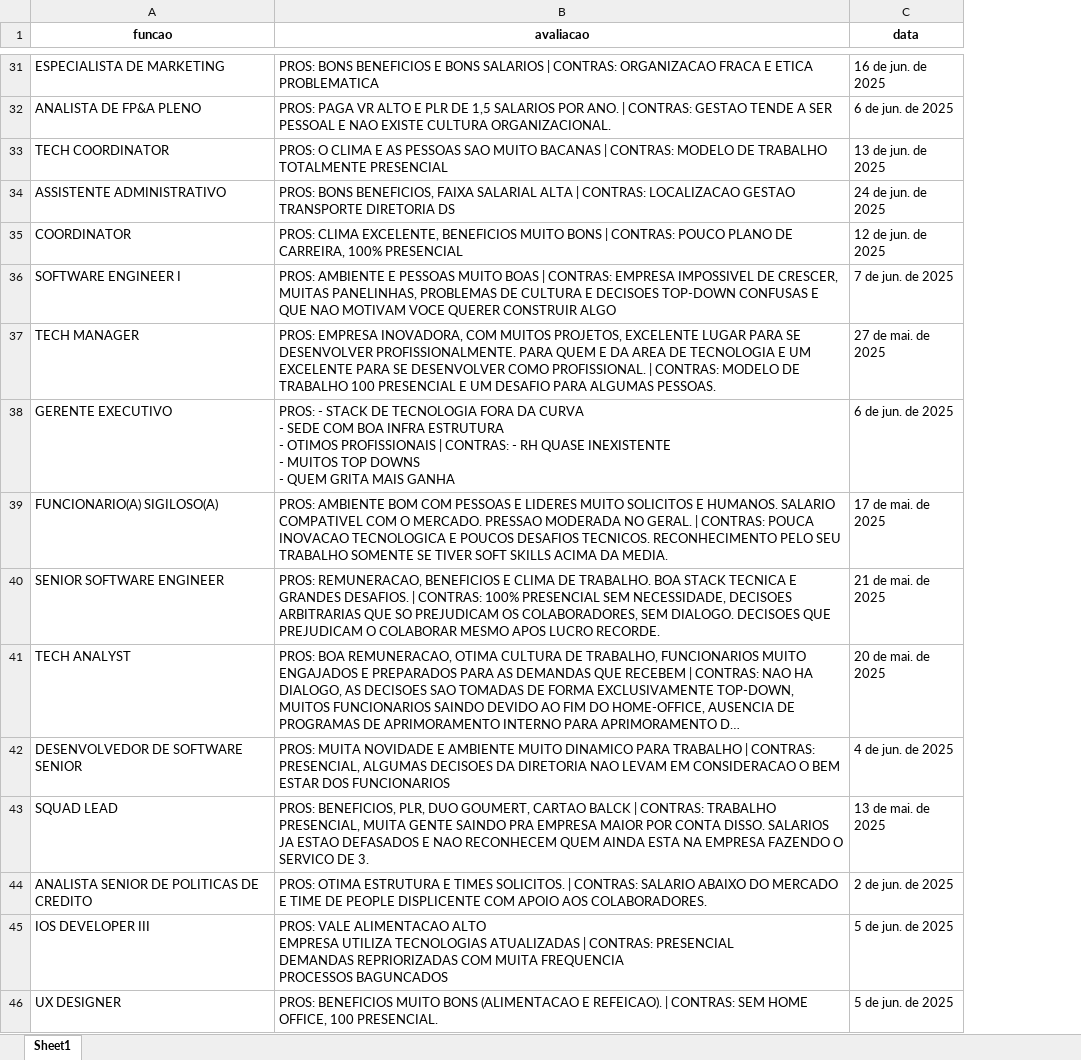
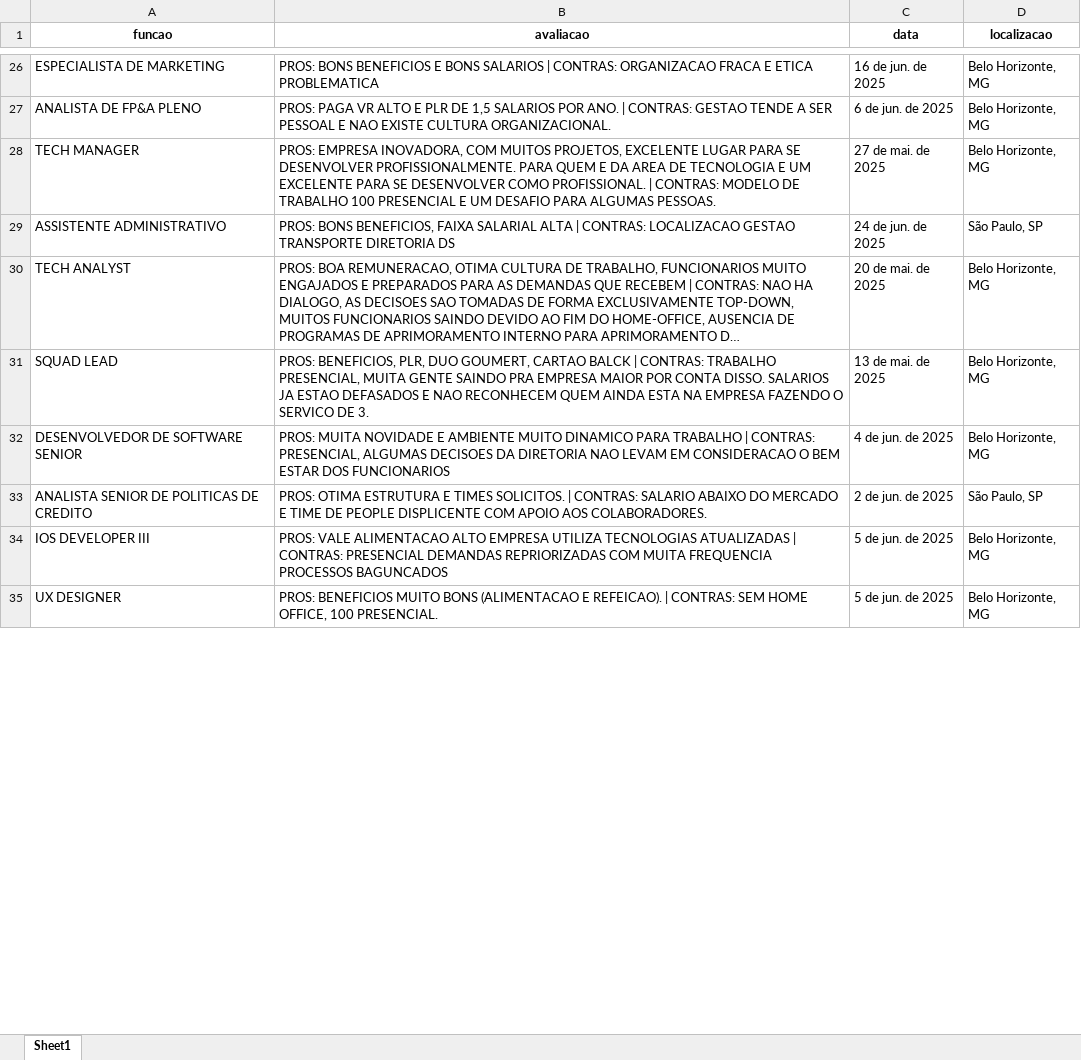
Before and after one commit to GabrielGBcode/BigData-Inter, an Excel workbook: data/avaliacoes_inter.xlsx, sheet Sheet1, drawn as a sheet; only a part is shown, gaps mark what is left out; long unchanged cells end in …; values as stored, in another font and other column widths than the file's, no borders; removed rows and columns are numbered as before the commit, all else as after; ↵ is a line break in a cell; the diff covers the shown part only; the diff names each change by its address in the sheet, - before the commit and + after, or states it on an @@ line.

```diff
--- a/data/avaliacoes_inter.xlsx (sheet Sheet1)
+++ b/data/avaliacoes_inter.xlsx (sheet Sheet1)
+column D (localizacao), rows 26-27: Belo Horizonte, MG | Belo Horizonte, MG; rows 29-30: São Paulo, SP | Belo Horizonte, MG; rows 32-35: Belo Horizonte, MG | São Paulo, SP | Belo Horizonte, MG | Belo Horizonte, MG
-row 33: TECH COORDINATOR | PROS: O CLIMA E AS PESSOAS SAO MUITO BACANAS | CONTRAS: MODELO DE TRABALHO TOTALMENTE PRESENCIAL | 13 de jun. de 2025
@@ row 37 moved to row 28: TECH MANAGER @@
-row 35: COORDINATOR | PROS: CLIMA EXCELENTE, BENEFICIOS MUITO BONS | CONTRAS: POUCO PLANO DE CARREIRA, 100% PRESENCIAL | 12 de jun. de 2025
-row 36: SOFTWARE ENGINEER I | PROS: AMBIENTE E PESSOAS MUITO BOAS | CONTRAS: EMPRESA IMPOSSIVEL DE CRESCER, MUITAS PANELINHAS, PROBLEMAS DE CULTURA E DECISOES TOP-DOWN CONFUSAS E QUE NAO MOTIVAM VOCE QUERER CONSTRUIR ALGO | 7 de jun. de 2025
-row 38: GERENTE EXECUTIVO | PROS: - STACK DE TECNOLOGIA FORA DA CURVA ↵ - SEDE COM BOA INFRA ESTRUTURA ↵ - OTIMOS PROFISSIONAIS | CONTRAS: - RH QUASE INEXISTENTE ↵ - MUITOS TOP DOWNS ↵ - QUEM GRITA MAIS GANHA | 6 de jun. de 2025
-row 39: FUNCIONARIO(A) SIGILOSO(A) | PROS: AMBIENTE BOM COM PESSOAS E LIDERES MUITO SOLICITOS E HUMANOS. SALARIO COMPATIVEL COM O MERCADO. PRESSAO MODERADA NO GERAL. | CONTRAS: POUCA INOVACAO TECNOLOGICA E POUCOS DESAFIOS TECNICOS. RECONHECIMENTO PELO SEU TRABALHO SOMENTE SE TIVER SOFT SKILLS ACIMA DA MEDIA. | 17 de mai. de 2025
-row 40: SENIOR SOFTWARE ENGINEER | PROS: REMUNERACAO, BENEFICIOS E CLIMA DE TRABALHO. BOA STACK TECNICA E GRANDES DESAFIOS. | CONTRAS: 100% PRESENCIAL SEM NECESSIDADE, DECISOES ARBITRARIAS QUE SO PREJUDICAM OS COLABORADORES, SEM DIALOGO. DECISOES QUE PREJUDICAM O COLABORAR MESMO APOS LUCRO RECORDE. | 21 de mai. de 2025
@@ row 43 moved to row 31: SQUAD LEAD @@
-B34 (avaliacao): …PROCESSOS BAGUNCADOS
+B34 (avaliacao): …PROCESSOS BAGUNCADOS
```
Also changed, not shown: 634 removed rows, 60 moved rows and 8 edited cells elsewhere in this sheet, clusters/cluster0.xlsx, clusters/cluster1.xlsx, 42 other files.
